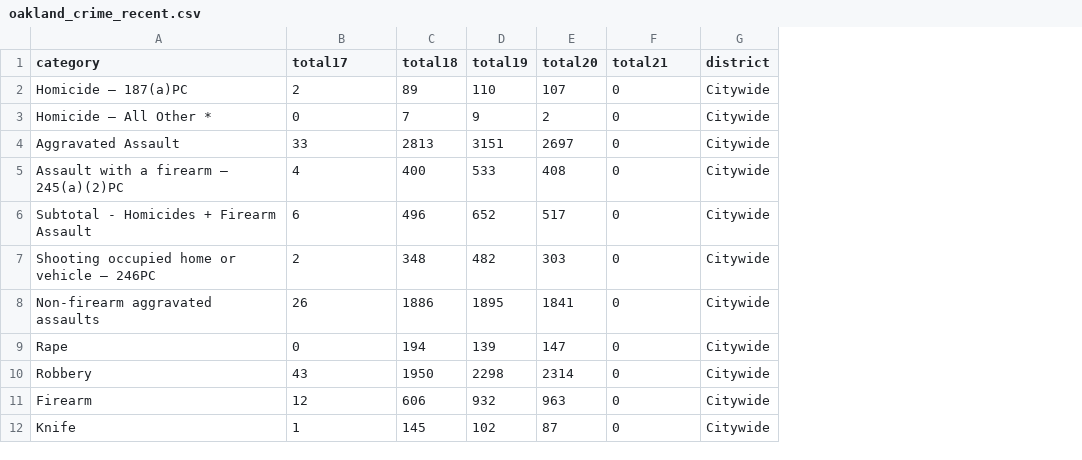
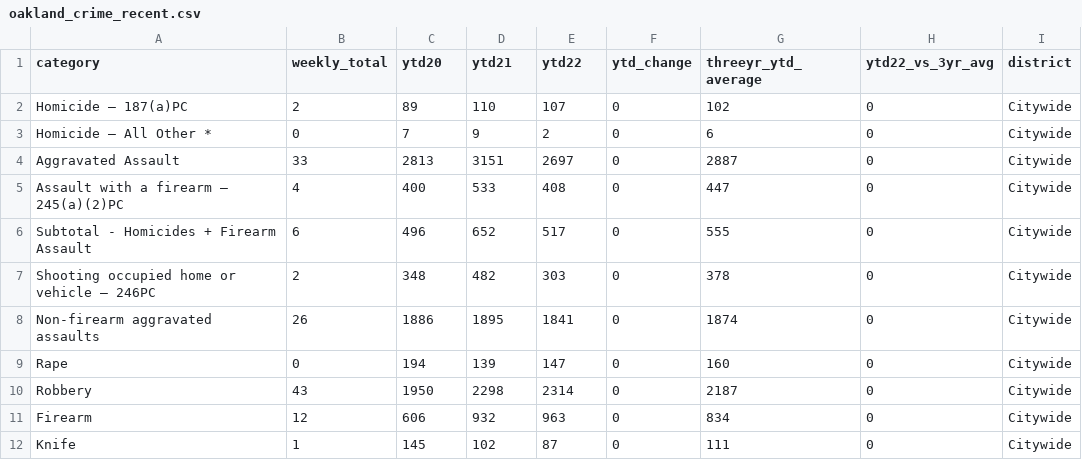
Before and after one commit to abcotvdata/safetytracker_oakland, a CSV file: data/output/recent/oakland_crime_recent.csv, drawn as a sheet; only a part is shown; the diff names each change by its address in the sheet, - before the commit and + after, or states it on an @@ line.

```diff
--- a/data/output/recent/oakland_crime_recent.csv
+++ b/data/output/recent/oakland_crime_recent.csv
+column G (threeyr_ytd_average), rows 2-12: 102 | 6 | 2887 | 447 | 555 | 378 | 1874 | 160 | 2187 | 834 | 111
+column H (ytd22_vs_3yr_avg), rows 2-12: all 0
-B1: total17
+B1: weekly_total
-C1: total18
+C1: ytd20
-D1: total19
+D1: ytd21
-E1: total20
+E1: ytd22
-F1: total21
+F1: ytd_change
```
Also changed, not shown: 3 other files.
